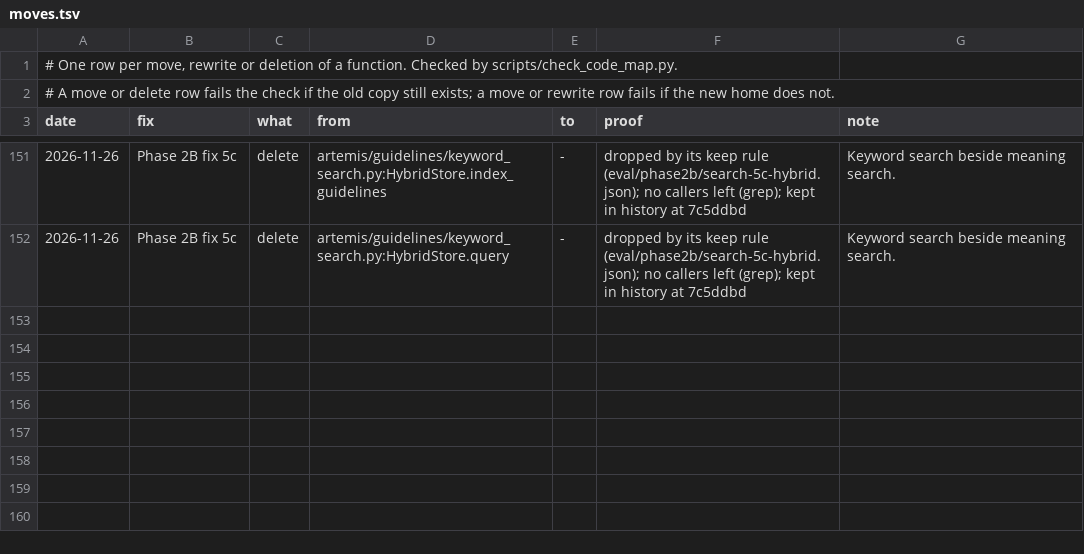
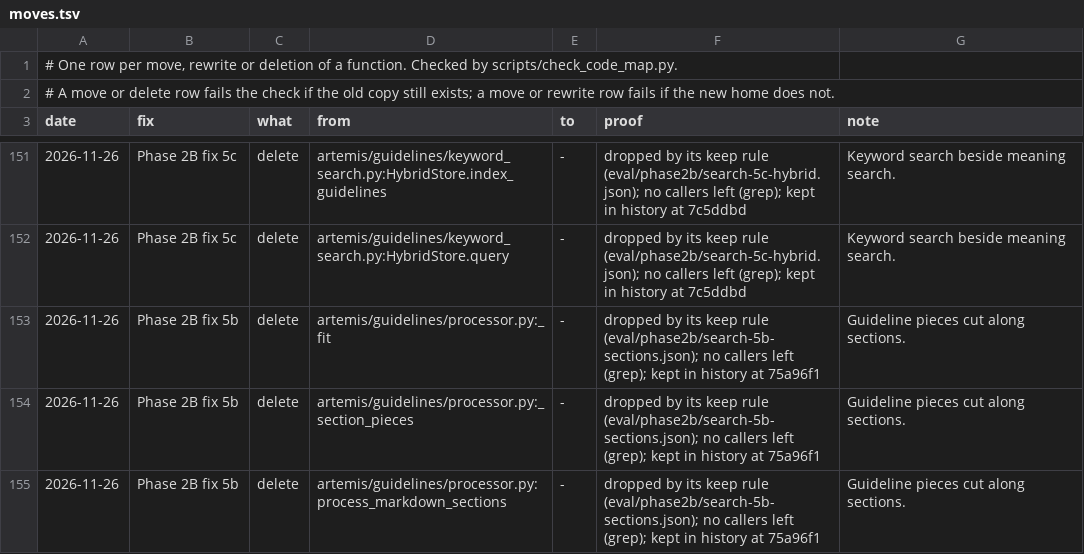
Before and after one commit to atwine/artemis-hiv, a TSV file: docs/refactor/moves.tsv, drawn as a sheet; only a part is shown, gaps mark what is left out.

```diff
--- a/docs/refactor/moves.tsv
+++ b/docs/refactor/moves.tsv
@@ -152 +152,4 @@ date	fix	what	from	to	proof	note
 2026-11-26	Phase 2B fix 5c	delete	artemis/guidelines/keyword_search.py:HybridStore.query	-	dropped by its keep rule (eval/phase2b/search-5c-hybrid.json); no callers left (grep); kept in history at 7c5ddbd	Keyword search beside meaning search.
+2026-11-26	Phase 2B fix 5b	delete	artemis/guidelines/processor.py:_fit	-	dropped by its keep rule (eval/phase2b/search-5b-sections.json); no callers left (grep); kept in history at 75a96f1	Guideline pieces cut along sections.
+2026-11-26	Phase 2B fix 5b	delete	artemis/guidelines/processor.py:_section_pieces	-	dropped by its keep rule (eval/phase2b/search-5b-sections.json); no callers left (grep); kept in history at 75a96f1	Guideline pieces cut along sections.
+2026-11-26	Phase 2B fix 5b	delete	artemis/guidelines/processor.py:process_markdown_sections	-	dropped by its keep rule (eval/phase2b/search-5b-sections.json); no callers left (grep); kept in history at 75a96f1	Guideline pieces cut along sections.
```
Also changed, not shown: docs/refactor/code-map.tsv, 4 other files.
